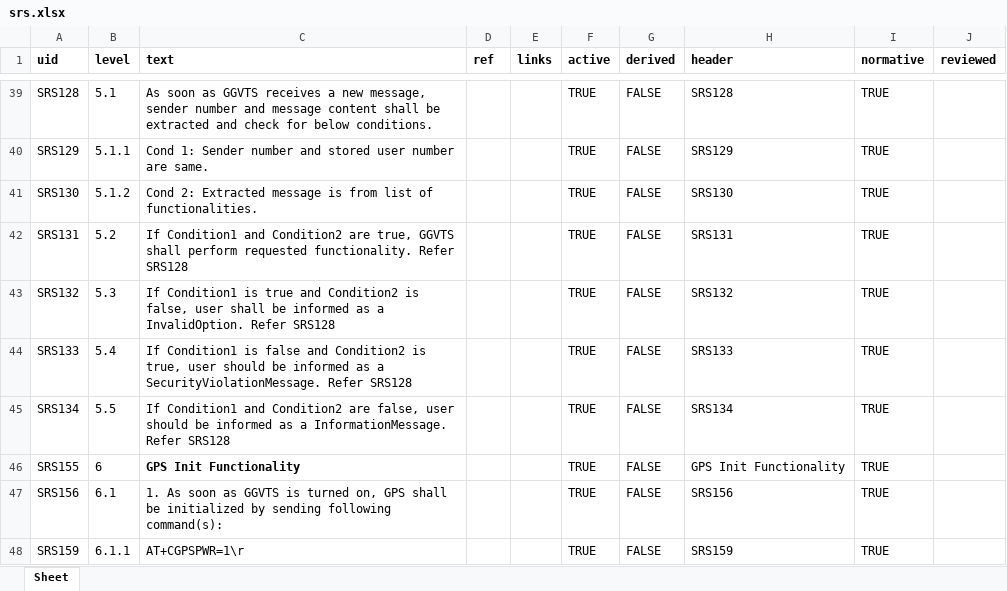
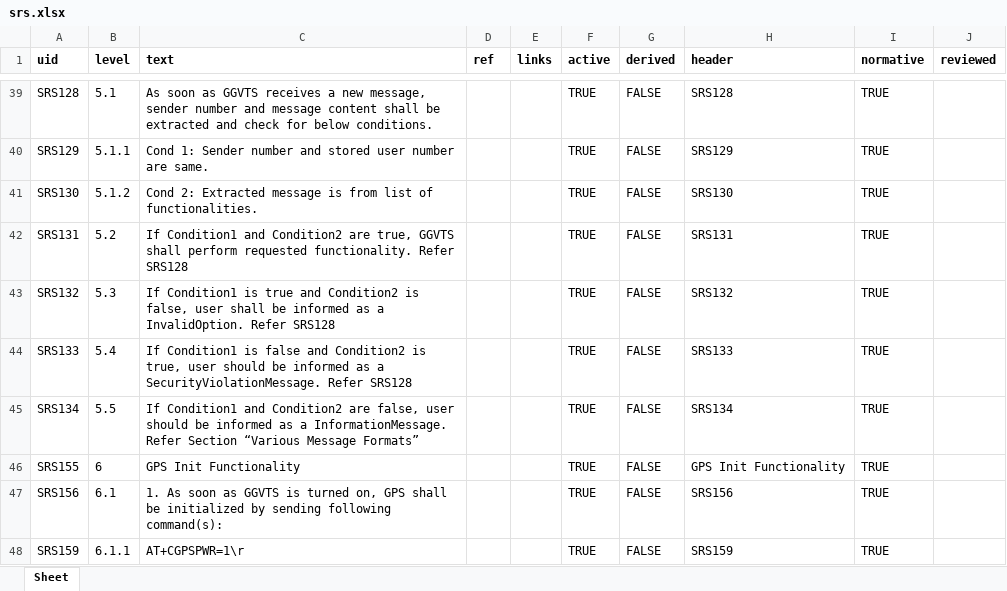
Before and after one commit to MicroCoderMind/GGVTS, an Excel workbook: GGVTS/Requirements/exports/srs.xlsx, sheet Sheet, drawn as a sheet; only a part is shown, gaps mark what is left out; values as stored, in another font and other column widths than the file's, no borders; the diff covers the shown part only; the diff names each change by its address in the sheet, - before the commit and + after, or states it on an @@ line.

```diff
--- a/GGVTS/Requirements/exports/srs.xlsx (sheet Sheet)
+++ b/GGVTS/Requirements/exports/srs.xlsx (sheet Sheet)
-C45 (text): …InformationMessage. Refer SRS128
+C45 (text): …InformationMessage. Refer Section “Various Message Formats”
-C46 bold: on
+C46 bold: off
```
Also changed, not shown: 35 added rows, 1 edited cell and cell formats elsewhere in this sheet, 38 other files.
